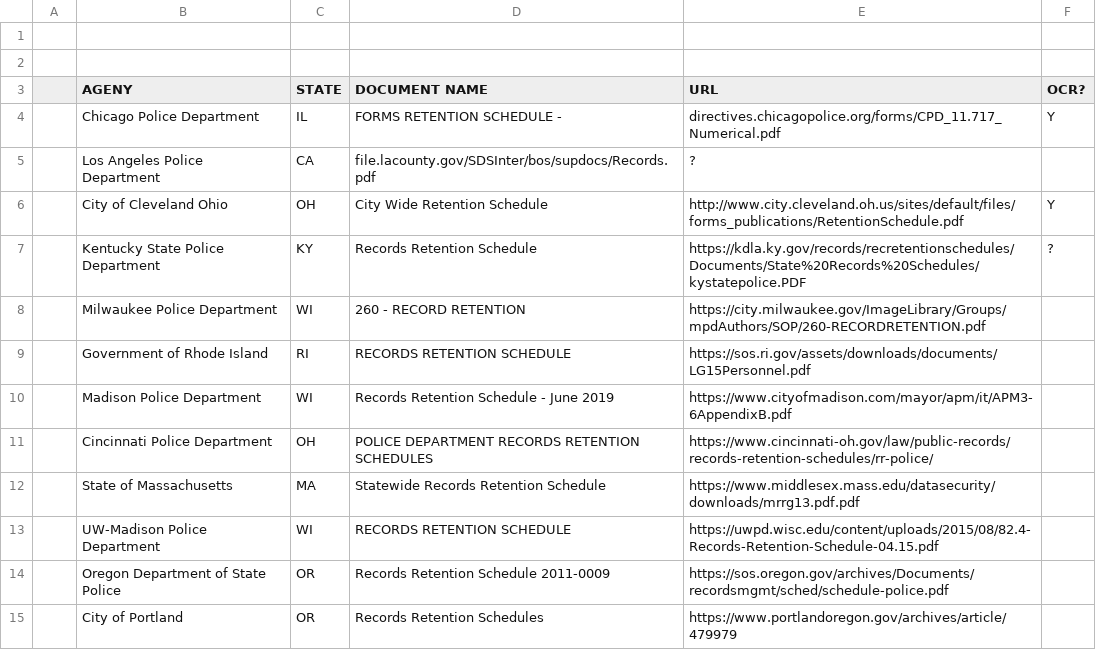
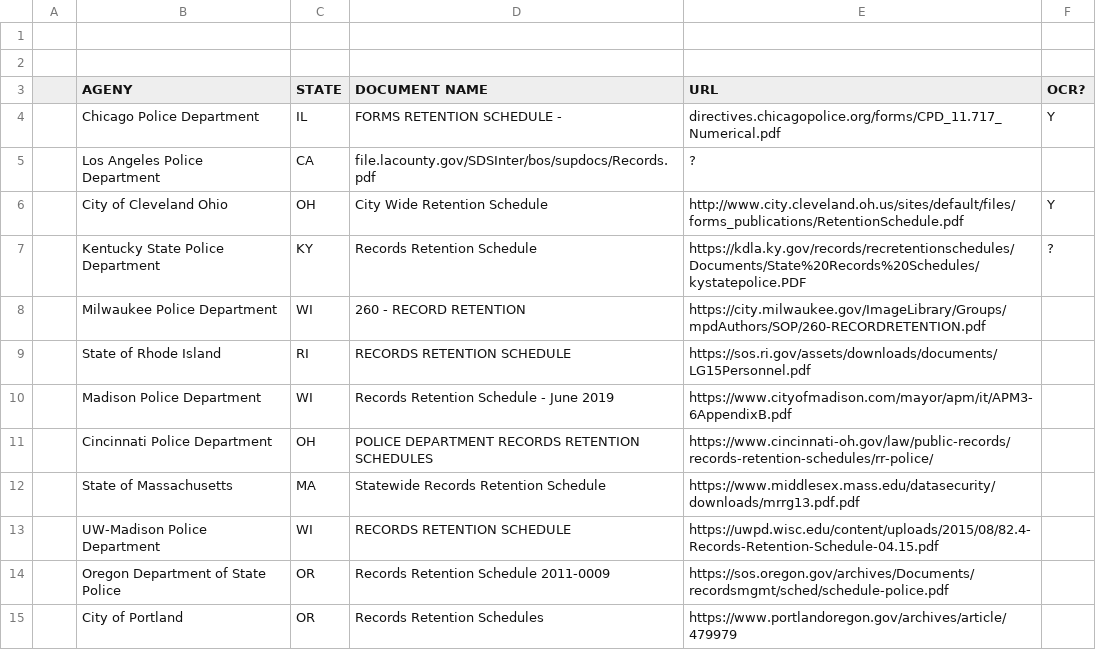
Before and after one commit to RooneyMcNibNug/FOIA, a CSV file: Research/agency_records_retention_db.csv, drawn as a sheet; only a part is shown; the diff covers the shown part only.

```diff
--- a/Research/agency_records_retention_db.csv
+++ b/Research/agency_records_retention_db.csv
@@ -8,3 +8,3 @@
 ,Milwaukee Police Department,WI,260 - RECORD RETENTION ,https://city.milwaukee.gov/ImageLibrary/Groups/mpdAuthors/SOP/260-RECORDRETENTION.pdf,
-,Government of Rhode Island,RI,RECORDS RETENTION SCHEDULE ,https://sos.ri.gov/assets/downloads/documents/LG15Personnel.pdf,
+,State of Rhode Island,RI,RECORDS RETENTION SCHEDULE ,https://sos.ri.gov/assets/downloads/documents/LG15Personnel.pdf,
 ,Madison Police Department,WI,Records Retention Schedule ‐ June 2019,https://www.cityofmadison.com/mayor/apm/it/APM3-6AppendixB.pdf,
```
Also changed, not shown: 19 added rows and 1 removed row elsewhere in this file.
